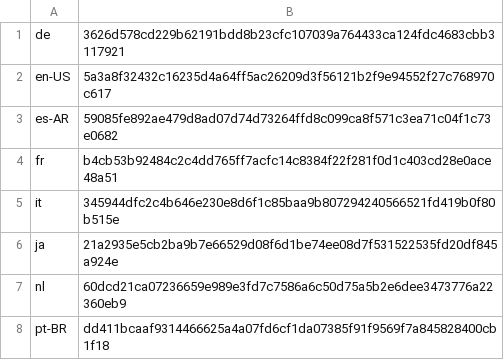
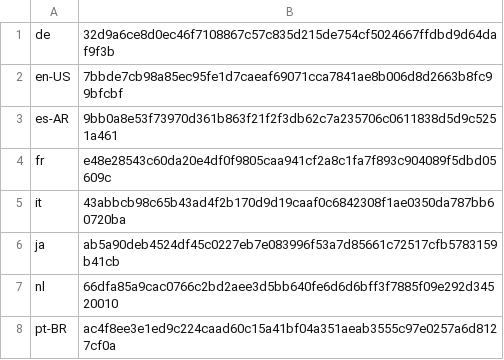
Before and after one commit to basvandenbrink/chocolatey-packages, a CSV file: betterbird/tools/LanguageChecksums.csv, drawn as a sheet.

Commit message:
AU: 1 updated - betterbird [skip ci] https://gist.github.com/basvandenbrink/cf2abf8d848094bfaf2fa984a0c85745/eca43c25b1192996fc5b9c3ec435cc86e40d2500

```diff
--- a/betterbird/tools/LanguageChecksums.csv
+++ b/betterbird/tools/LanguageChecksums.csv
@@ -1,8 +1,8 @@
-de|3626d578cd229b62191bdd8b23cfc107039a764433ca124fdc4683cbb3117921
-en-US|5a3a8f32432c16235d4a64ff5ac26209d3f56121b2f9e94552f27c768970c617
-es-AR|59085fe892ae479d8ad07d74d73264ffd8c099ca8f571c3ea71c04f1c73e0682
-fr|b4cb53b92484c2c4dd765ff7acfc14c8384f22f281f0d1c403cd28e0ace48a51
-it|345944dfc2c4b646e230e8d6f1c85baa9b807294240566521fd419b0f80b515e
-ja|21a2935e5cb2ba9b7e66529d08f6d1be74ee08d7f531522535fd20df845a924e
-nl|60dcd21ca07236659e989e3fd7c7586a6c50d75a5b2e6dee3473776a22360eb9
-pt-BR|dd411bcaaf9314466625a4a07fd6cf1da07385f91f9569f7a845828400cb1f18
+de|32d9a6ce8d0ec46f7108867c57c835d215de754cf5024667ffdbd9d64daf9f3b
+en-US|7bbde7cb98a85ec95fe1d7caeaf69071cca7841ae8b006d8d2663b8fc99bfcbf
+es-AR|9bb0a8e53f73970d361b863f21f2f3db62c7a235706c0611838d5d9c5251a461
+fr|e48e28543c60da20e4df0f9805caa941cf2a8c1fa7f893c904089f5dbd05609c
+it|43abbcb98c65b43ad4f2b170d9d19caaf0c6842308f1ae0350da787bb60720ba
+ja|ab5a90deb4524df45c0227eb7e083996f53a7d85661c72517cfb5783159b41cb
+nl|66dfa85a9cac0766c2bd2aee3d5bb640fe6d6d6bff3f7885f09e292d34520010
+pt-BR|ac4f8ee3e1ed9c224caad60c15a41bf04a351aeab3555c97e0257a6d8127cf0a
```
Also changed, not shown: 2 other files.
